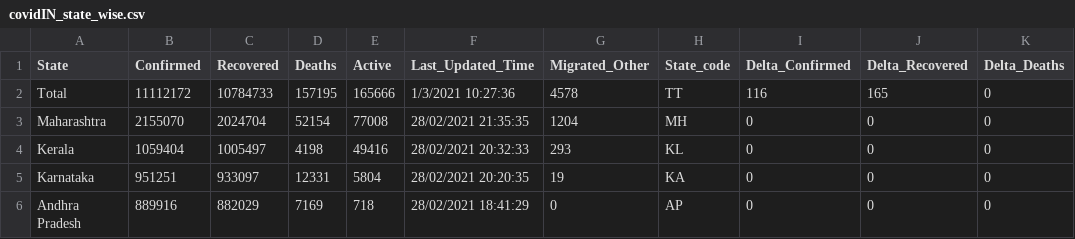
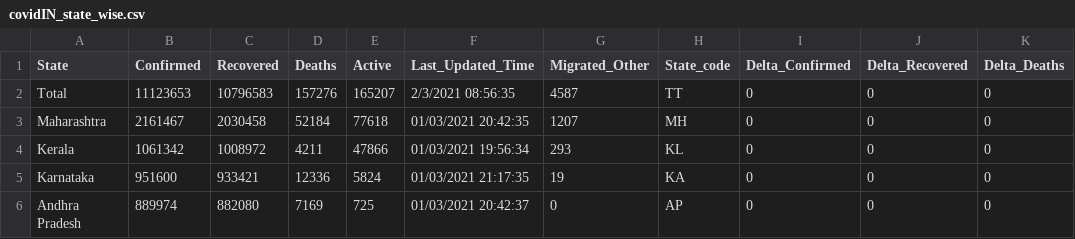
Before and after one commit to arya46/Covid-19-EDA, a CSV file: data/covidIN_state_wise.csv, drawn as a sheet; only a part is shown; the diff covers the shown part only; the diff names each change by its address in the sheet, - before the commit and + after, or states it on an @@ line.

Commit message:
data updated on - Tue Mar  2 05:36:47 UTC 2021

```diff
--- a/data/covidIN_state_wise.csv
+++ b/data/covidIN_state_wise.csv
-B2 (Confirmed): 11112172
+B2 (Confirmed): 11123653
-C2 (Recovered): 10784733
+C2 (Recovered): 10796583
-D2 (Deaths): 157195
+D2 (Deaths): 157276
-E2 (Active): 165666
+E2 (Active): 165207
-F2 (Last_Updated_Time): 1/3/2021 10:27:36
+F2 (Last_Updated_Time): 2/3/2021 08:56:35
-G2 (Migrated_Other): 4578
+G2 (Migrated_Other): 4587
-I2 (Delta_Confirmed): 116
+I2 (Delta_Confirmed): 0
-J2 (Delta_Recovered): 165
+J2 (Delta_Recovered): 0
-B3 (Confirmed): 2155070
+B3 (Confirmed): 2161467
-C3 (Recovered): 2024704
+C3 (Recovered): 2030458
-D3 (Deaths): 52154
+D3 (Deaths): 52184
-E3 (Active): 77008
+E3 (Active): 77618
-F3 (Last_Updated_Time): 28/02/2021 21:35:35
+F3 (Last_Updated_Time): 01/03/2021 20:42:35
-G3 (Migrated_Other): 1204
+G3 (Migrated_Other): 1207
-B4 (Confirmed): 1059404
+B4 (Confirmed): 1061342
-C4 (Recovered): 1005497
+C4 (Recovered): 1008972
-D4 (Deaths): 4198
+D4 (Deaths): 4211
-E4 (Active): 49416
+E4 (Active): 47866
-F4 (Last_Updated_Time): 28/02/2021 20:32:33
+F4 (Last_Updated_Time): 01/03/2021 19:56:34
-B5 (Confirmed): 951251
+B5 (Confirmed): 951600
-C5 (Recovered): 933097
+C5 (Recovered): 933421
-D5 (Deaths): 12331
+D5 (Deaths): 12336
-E5 (Active): 5804
+E5 (Active): 5824
-F5 (Last_Updated_Time): 28/02/2021 20:20:35
+F5 (Last_Updated_Time): 01/03/2021 21:17:35
-B6 (Confirmed): 889916
+B6 (Confirmed): 889974
-C6 (Recovered): 882029
+C6 (Recovered): 882080
-E6 (Active): 718
+E6 (Active): 725
-F6 (Last_Updated_Time): 28/02/2021 18:41:29
+F6 (Last_Updated_Time): 01/03/2021 20:42:37
```
Also changed, not shown: 112 edited cells elsewhere in this file, data/covidIN_districtwise_current.csv, 2 other files.
